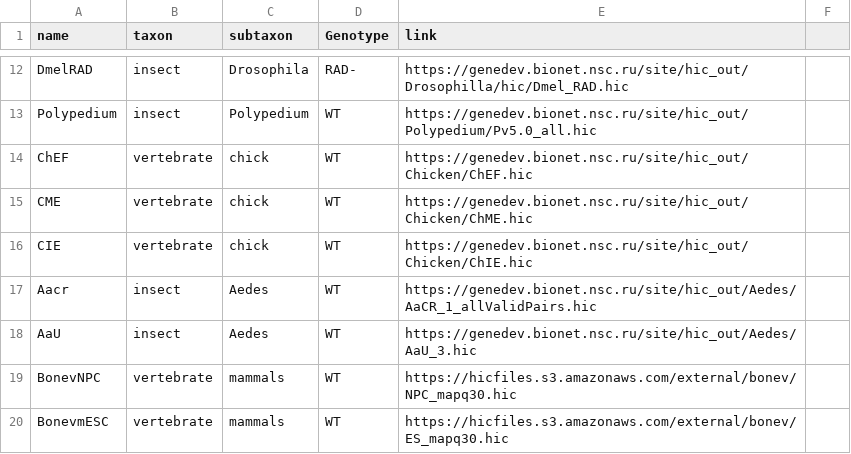
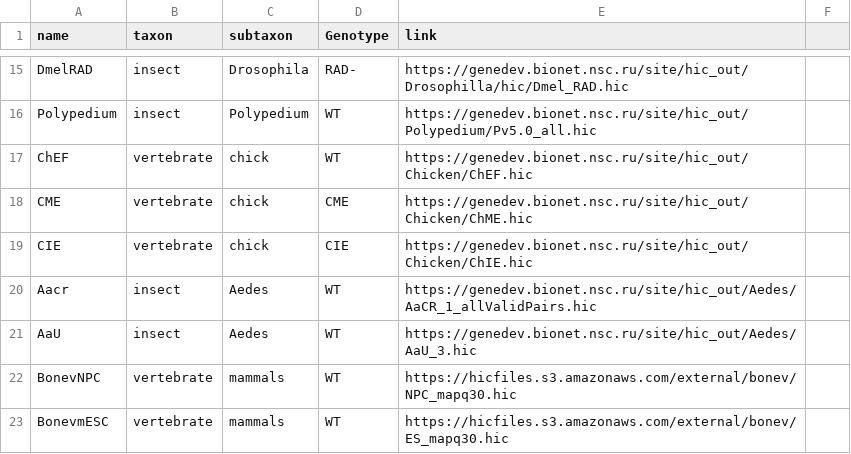
Before and after one commit to labdevgen/TestWormLibs, a CSV file: datasets.csv, drawn as a sheet; only a part is shown, gaps mark what is left out; the diff covers the shown part only.

```diff
--- a/datasets.csv
+++ b/datasets.csv
@@ -14,4 +17,4 @@ Polypedium	insect	Polypedium	WT	https://genedev.bionet.nsc.ru/site/hic_out/Polyp
 ChEF	vertebrate	chick	WT	https://genedev.bionet.nsc.ru/site/hic_out/Chicken/ChEF.hic
-CME	vertebrate	chick	WT	https://genedev.bionet.nsc.ru/site/hic_out/Chicken/ChME.hic
-CIE	vertebrate	chick	WT	https://genedev.bionet.nsc.ru/site/hic_out/Chicken/ChIE.hic
+CME	vertebrate	chick	CME	https://genedev.bionet.nsc.ru/site/hic_out/Chicken/ChME.hic
+CIE	vertebrate	chick	CIE	https://genedev.bionet.nsc.ru/site/hic_out/Chicken/ChIE.hic
 Aacr	insect	Aedes	WT	https://genedev.bionet.nsc.ru/site/hic_out/Aedes/AaCR_1_allValidPairs.hic
```
Also changed, not shown: 6 added rows and 3 edited cells elsewhere in this file, 1 other file.
